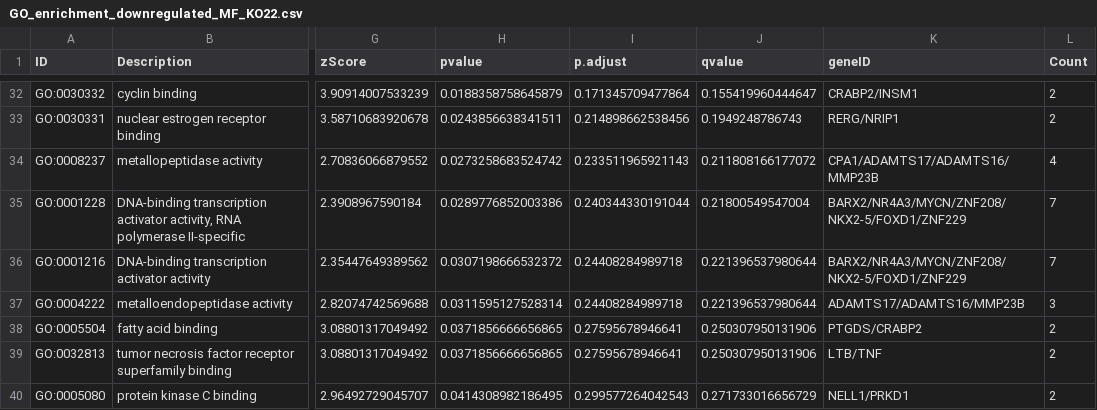
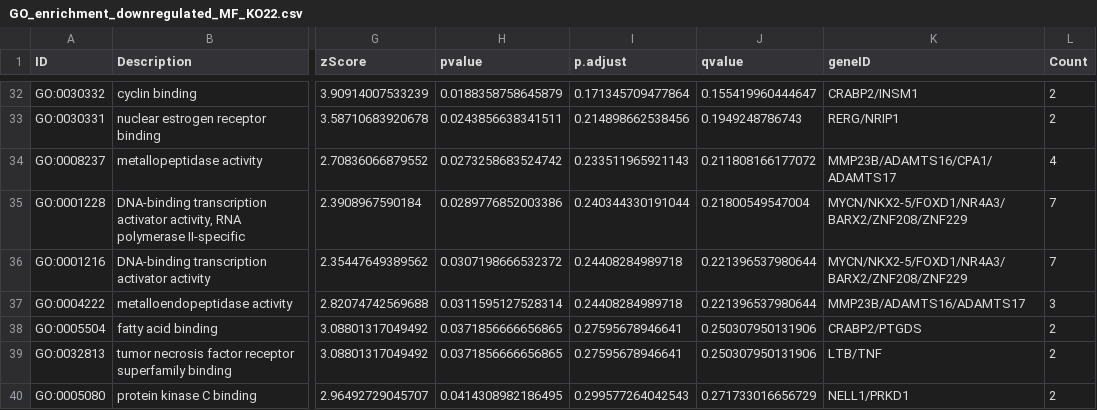
Before and after one commit to Ad0NXBY/MRes-Big-Data-Biology-RStudio, a CSV file: GO_enrichment_downregulated_MF_KO22.csv, drawn as a sheet; only a part is shown, gaps mark what is left out; the diff covers the shown part only; the diff names each change by its address in the sheet, - before the commit and + after, or states it on an @@ line.

```diff
--- a/GO_enrichment_downregulated_MF_KO22.csv
+++ b/GO_enrichment_downregulated_MF_KO22.csv
-K34 (geneID): CPA1/ADAMTS17/ADAMTS16/MMP23B
+K34 (geneID): MMP23B/ADAMTS16/CPA1/ADAMTS17
-K35:K36 (geneID): BARX2/NR4A3/MYCN/ZNF208/NKX2-5/FOXD1/ZNF229
+K35:K36 (geneID): MYCN/NKX2-5/FOXD1/NR4A3/BARX2/ZNF208/ZNF229
-K37 (geneID): ADAMTS17/ADAMTS16/MMP23B
+K37 (geneID): MMP23B/ADAMTS16/ADAMTS17
-K38 (geneID): PTGDS/CRABP2
+K38 (geneID): CRABP2/PTGDS
```
Also changed, not shown: 63 edited cells elsewhere in this file, GO_enrichment_downregulated_BP_KO22.csv, GO_enrichment_downregulated_BP_KO23.csv, 19 other files.
